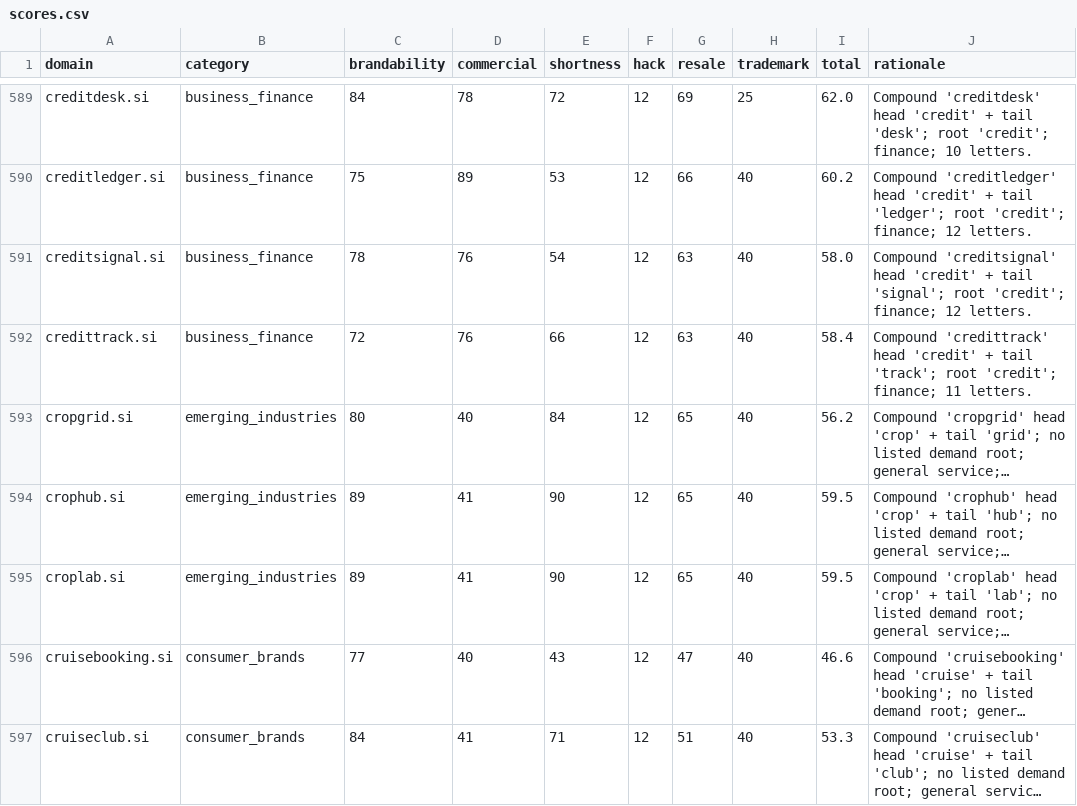
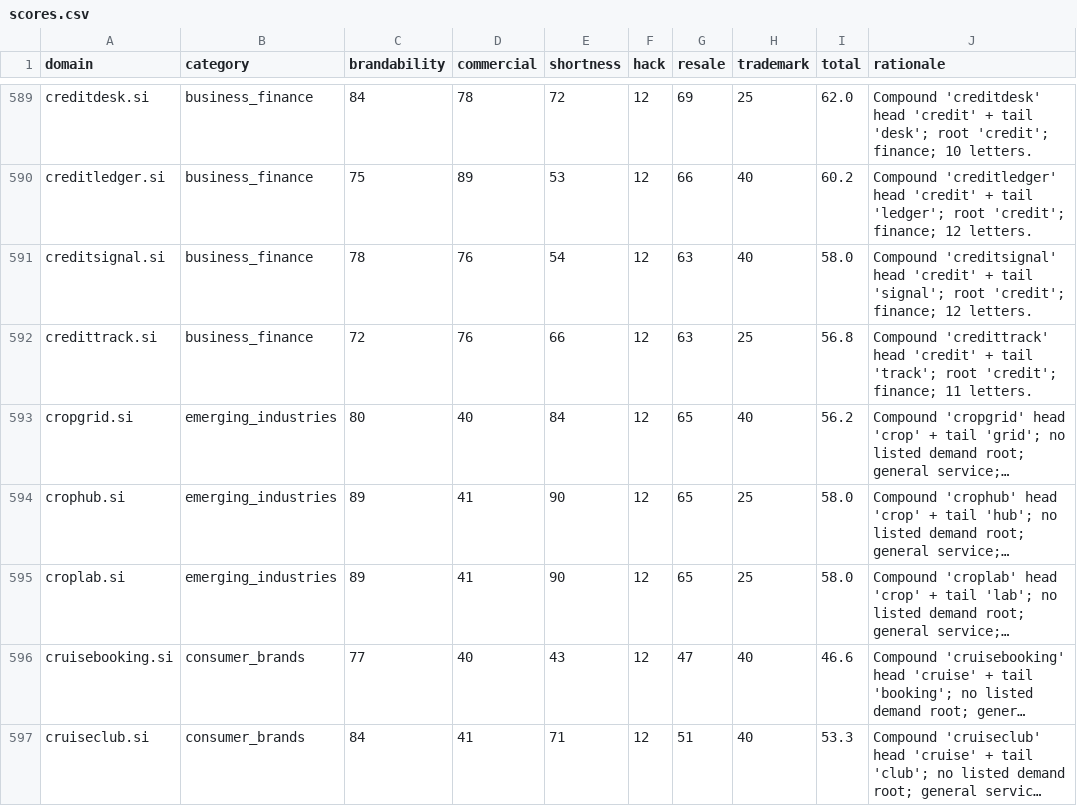
Before and after one commit to clintbailo94/unfus-si, a CSV file: output/scores.csv, drawn as a sheet; only a part is shown, gaps mark what is left out; long unchanged cells end in …; the diff covers the shown part only; the diff names each change by its address in the sheet, - before the commit and + after, or states it on an @@ line.

```diff
--- a/output/scores.csv
+++ b/output/scores.csv
-H592 (trademark): 40
+H592 (trademark): 25
-I592 (total): 58.4
+I592 (total): 56.8
-H594:H595 (trademark): 40
+H594:H595 (trademark): 25
-I594:I595 (total): 59.5
+I594:I595 (total): 58.0
```
Also changed, not shown: 46 edited cells elsewhere in this file, output/shortlist.csv, output/valuations.csv, 13 other files.
